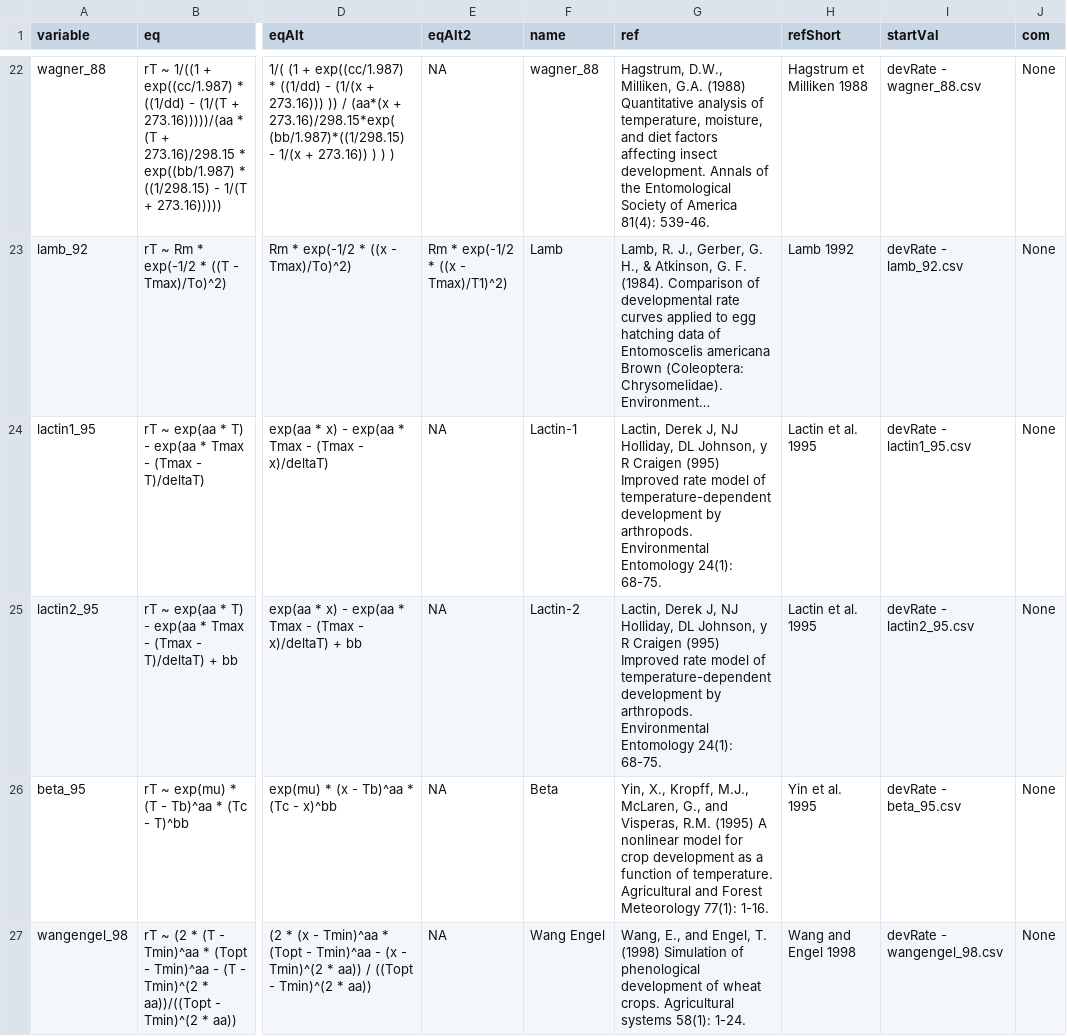
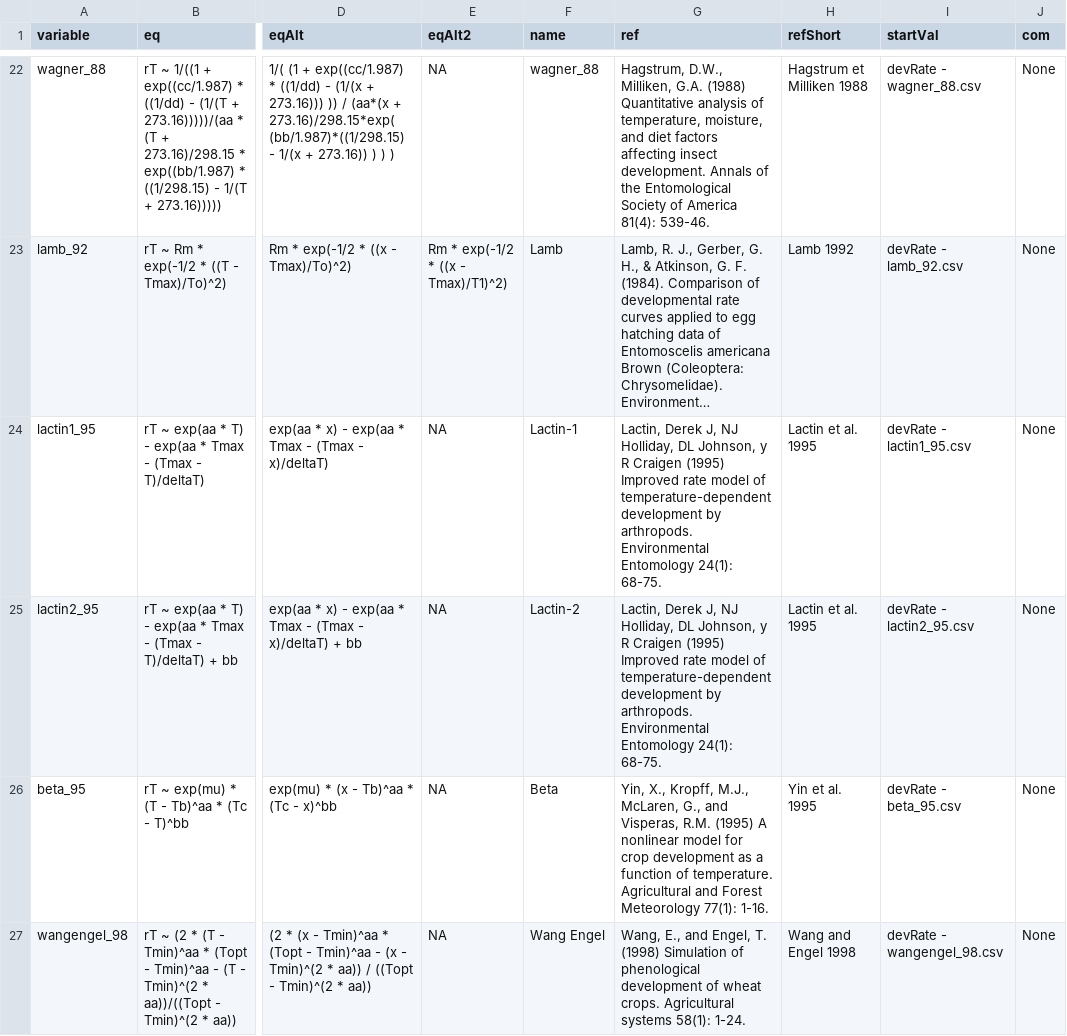
Before and after one commit to frareb/devRate, a CSV file: inst/data/models.csv, drawn as a sheet; only a part is shown, gaps mark what is left out; long unchanged cells end in …; the diff names each change by its address in the sheet, - before the commit and + after, or states it on an @@ line.

Commit message:
typo

```diff
--- a/inst/data/models.csv
+++ b/inst/data/models.csv
-G24:G25 (ref): …R Craigen (995) Improved rate…
+G24:G25 (ref): …R Craigen (1995) Improved rate…
```
